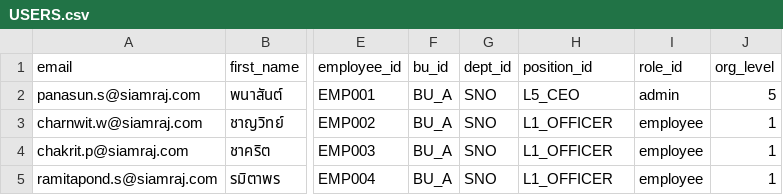
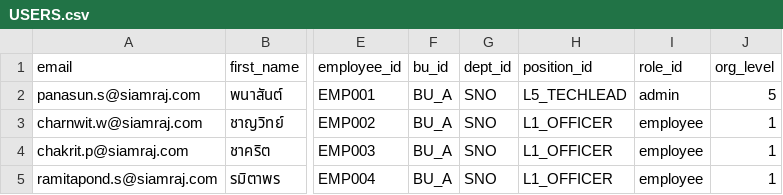
Before and after one commit to panasun/wallbee-workspace, a CSV file: org/USERS.csv, drawn as a sheet; only a part is shown, gaps mark what is left out; the diff names each change by its address in the sheet, - before the commit and + after, or states it on an @@ line.

Commit message:
Add บิน's real activity data: PERFORMANCE.md, ACTIVITY_LOG.md, IDP.md, KPI_TECHLEAD template

```diff
--- a/org/USERS.csv
+++ b/org/USERS.csv
-H2 (position_id): L5_CEO
+H2 (position_id): L5_TECHLEAD
```
Also changed, not shown: 5 other files.
